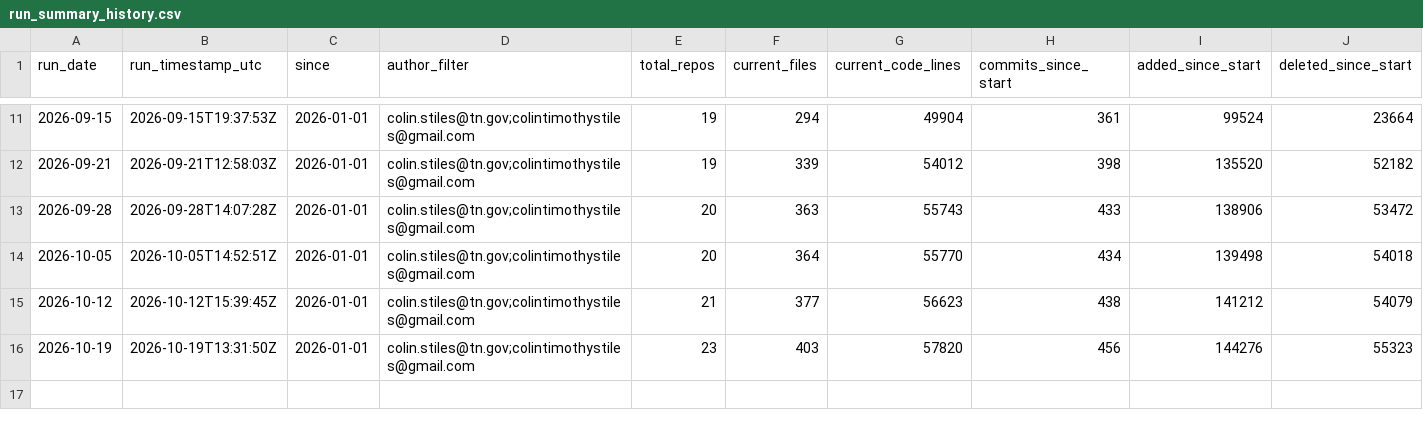
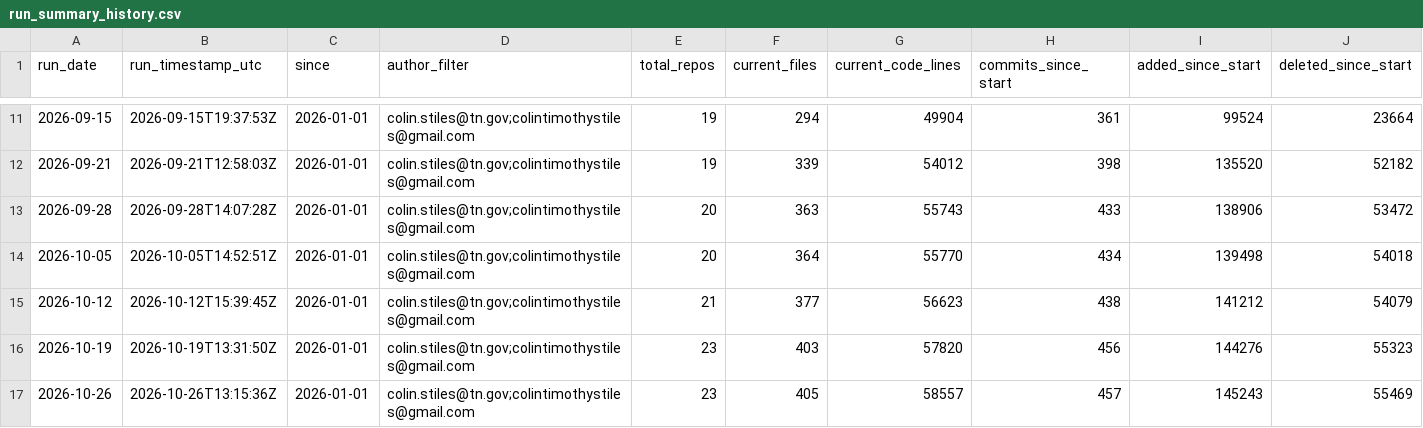
Before and after one commit to tn-dept-ag/tda-code-metrics, a CSV file: data/run_summary_history.csv, drawn as a sheet; only a part is shown, gaps mark what is left out; rows hold the shown columns only; the diff names each change by its address in the sheet, - before the commit and + after, or states it on an @@ line.

```diff
--- a/data/run_summary_history.csv
+++ b/data/run_summary_history.csv
+row 17: 2026-10-26 | 2026-10-26T13:15:36Z | 2026-01-01 | colin.stiles@tn.gov;colintimothystiles@gmail.com | 23 | 405 | 58557 | 457 | 145243 | 55469
```
Also changed, not shown: data/commit_activity_by_day.csv, data/repo_summary_history.csv, 5 other files.
